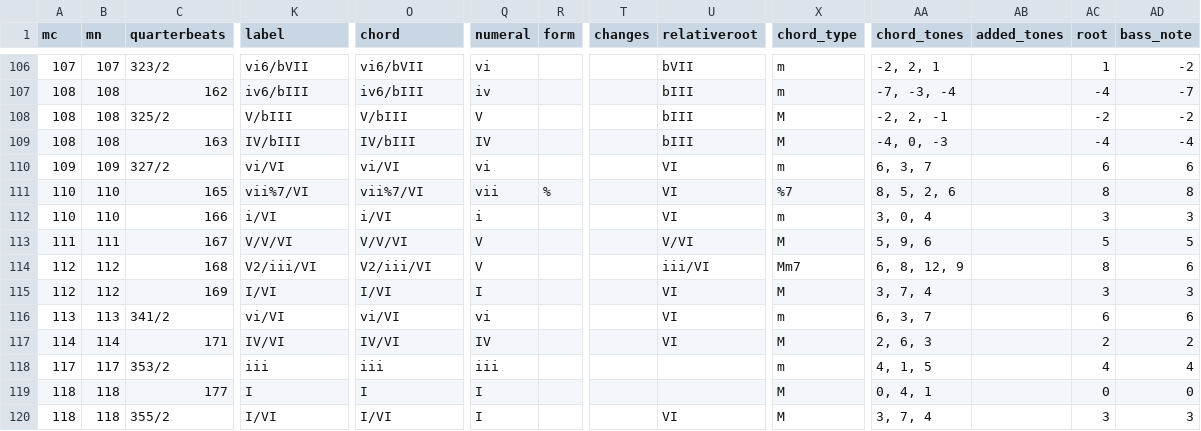
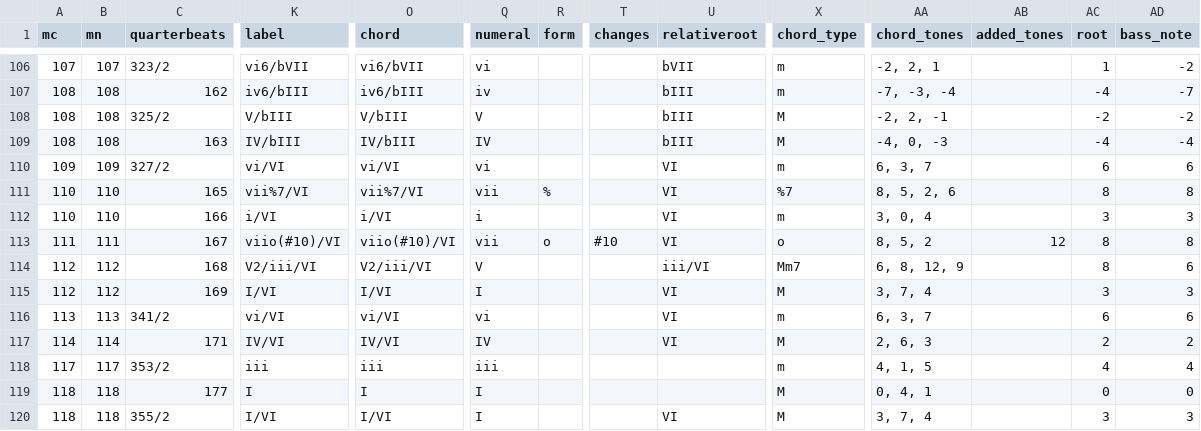
Before and after one commit to DCMLab/bartok_bagatelles, a TSV file: harmonies/op06n14.harmonies.tsv, drawn as a sheet; only a part is shown, gaps mark what is left out; the diff names each change by its address in the sheet, - before the commit and + after, or states it on an @@ line.

Commit message:
111: V/V/VI => viio(sharp10)/VI

```diff
--- a/harmonies/op06n14.harmonies.tsv
+++ b/harmonies/op06n14.harmonies.tsv
-K113 (label): V/V/VI
+K113 (label): viio(#10)/VI
-O113 (chord): V/V/VI
+O113 (chord): viio(#10)/VI
-Q113 (numeral): V
+Q113 (numeral): vii
-R113 (form): (empty)
+R113 (form): o
-T113 (changes): (empty)
+T113 (changes): #10
-U113 (relativeroot): V/VI
+U113 (relativeroot): VI
-X113 (chord_type): M
+X113 (chord_type): o
-AA113 (chord_tones): 5, 9, 6
+AA113 (chord_tones): 8, 5, 2
-AB113 (added_tones): (empty)
+AB113 (added_tones): 12
-AC113 (root): 5
+AC113 (root): 8
-AD113 (bass_note): 5
+AD113 (bass_note): 8
```
Also changed, not shown: chords/op06n14.chords.tsv, reviewed/op06n14_reviewed.tsv, 4 other files.
